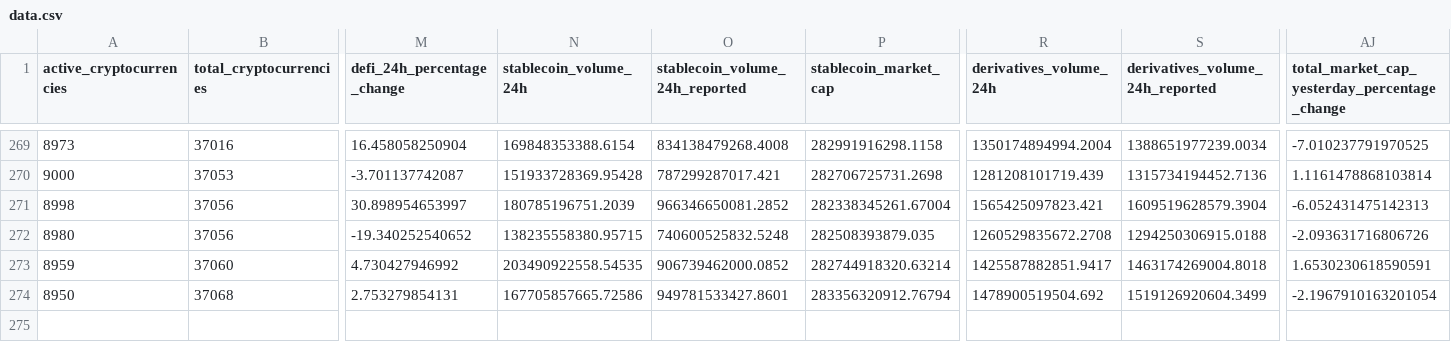
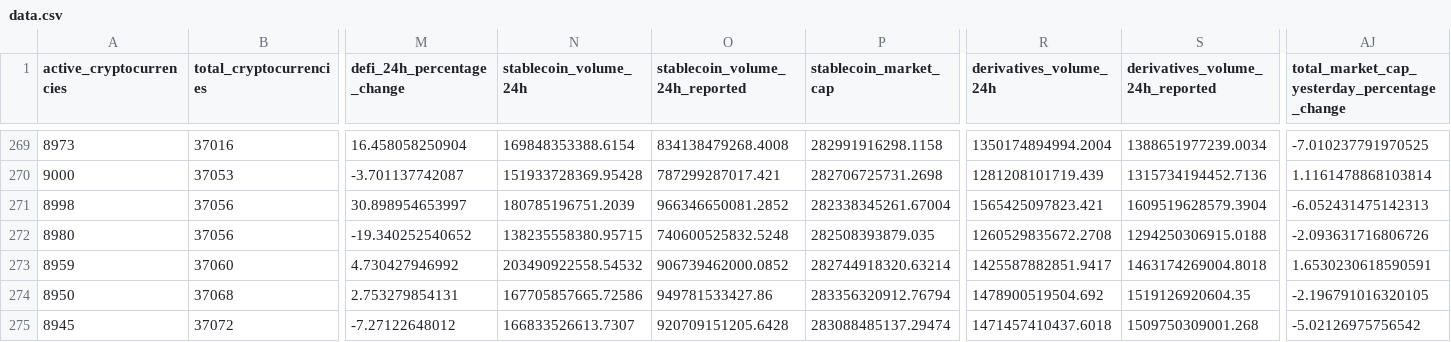
Before and after one commit to jorickdefraine/cmc-quotes-fetcher, a CSV file: data.csv, drawn as a sheet; only a part is shown, gaps mark what is left out; rows hold the shown columns only; the diff names each change by its address in the sheet, - before the commit and + after, or states it on an @@ line.

```diff
--- a/data.csv
+++ b/data.csv
-N273 (stablecoin_volume_24h): 203490922558.54535
+N273 (stablecoin_volume_24h): 203490922558.54532
-O274 (stablecoin_volume_24h_reported): 949781533427.8601
+O274 (stablecoin_volume_24h_reported): 949781533427.86
-S274 (derivatives_volume_24h_reported): 1519126920604.3499
+S274 (derivatives_volume_24h_reported): 1519126920604.35
-AJ274: -2.1967910163201054
+AJ274: -2.196791016320105
+row 275: 8945 | 37072 | -7.27122648012 | 166833526613.7307 | 920709151205.6428 | 283088485137.29474 | 1471457410437.6018 | 1509750309001.268 | -5.02126975756542
```
